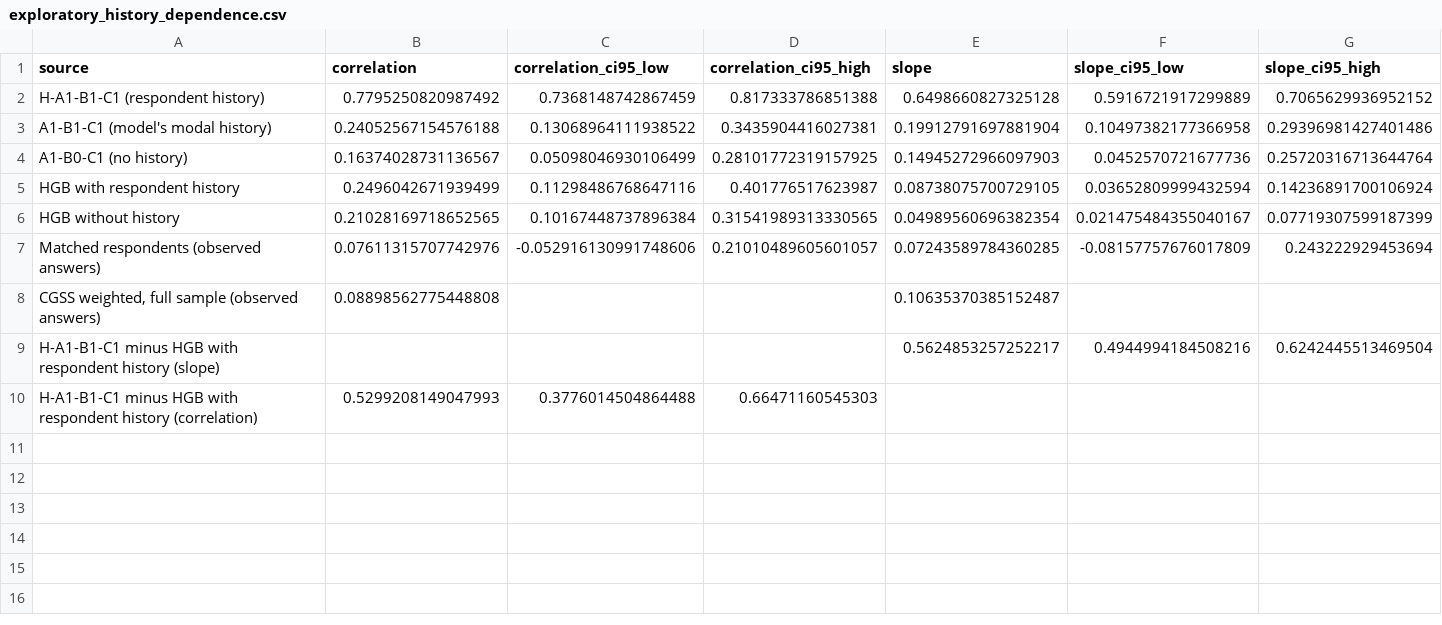
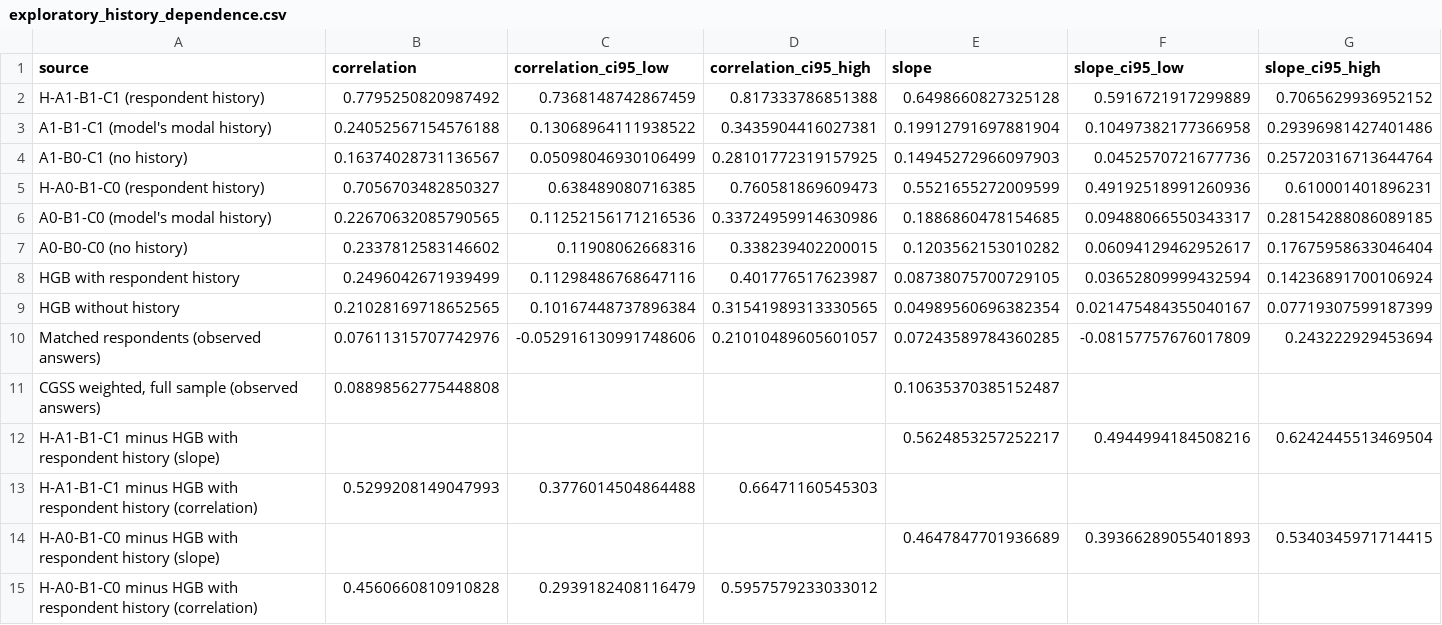
Before and after one commit to 4b8wsfdk7y-cloud/cgss-gender-attitude-llm-audit, a CSV file: output/v2/exploratory_history_dependence.csv, drawn as a sheet.

```diff
--- a/output/v2/exploratory_history_dependence.csv
+++ b/output/v2/exploratory_history_dependence.csv
@@ -4,2 +4,5 @@ A1-B1-C1 (model's modal history),0.24052567154576188,0.13068964111938522,0.34359
 A1-B0-C1 (no history),0.16374028731136567,0.05098046930106499,0.28101772319157925,0.14945272966097903,0.0452570721677736,0.25720316713644764
+H-A0-B1-C0 (respondent history),0.7056703482850327,0.638489080716385,0.760581869609473,0.5521655272009599,0.49192518991260936,0.610001401896231
+A0-B1-C0 (model's modal history),0.22670632085790565,0.11252156171216536,0.33724959914630986,0.1886860478154685,0.09488066550343317,0.28154288086089185
+A0-B0-C0 (no history),0.2337812583146602,0.11908062668316,0.338239402200015,0.1203562153010282,0.06094129462952617,0.17675958633046404
 HGB with respondent history,0.2496042671939499,0.11298486768647116,0.401776517623987,0.08738075700729105,0.03652809999432594,0.14236891700106924
@@ -10 +13,3 @@ H-A1-B1-C1 minus HGB with respondent history (slope),,,,0.5624853257252217,0.494
 H-A1-B1-C1 minus HGB with respondent history (correlation),0.5299208149047993,0.3776014504864488,0.66471160545303,,,
+H-A0-B1-C0 minus HGB with respondent history (slope),,,,0.4647847701936689,0.39366289055401893,0.5340345971714415
+H-A0-B1-C0 minus HGB with respondent history (correlation),0.4560660810910828,0.2939182408116479,0.5957579233033012,,,
```
Also changed, not shown: output/v2/exploratory_human_history_calibration.csv, output/v2/exploratory_human_history_contrasts.csv, 7 other files.
